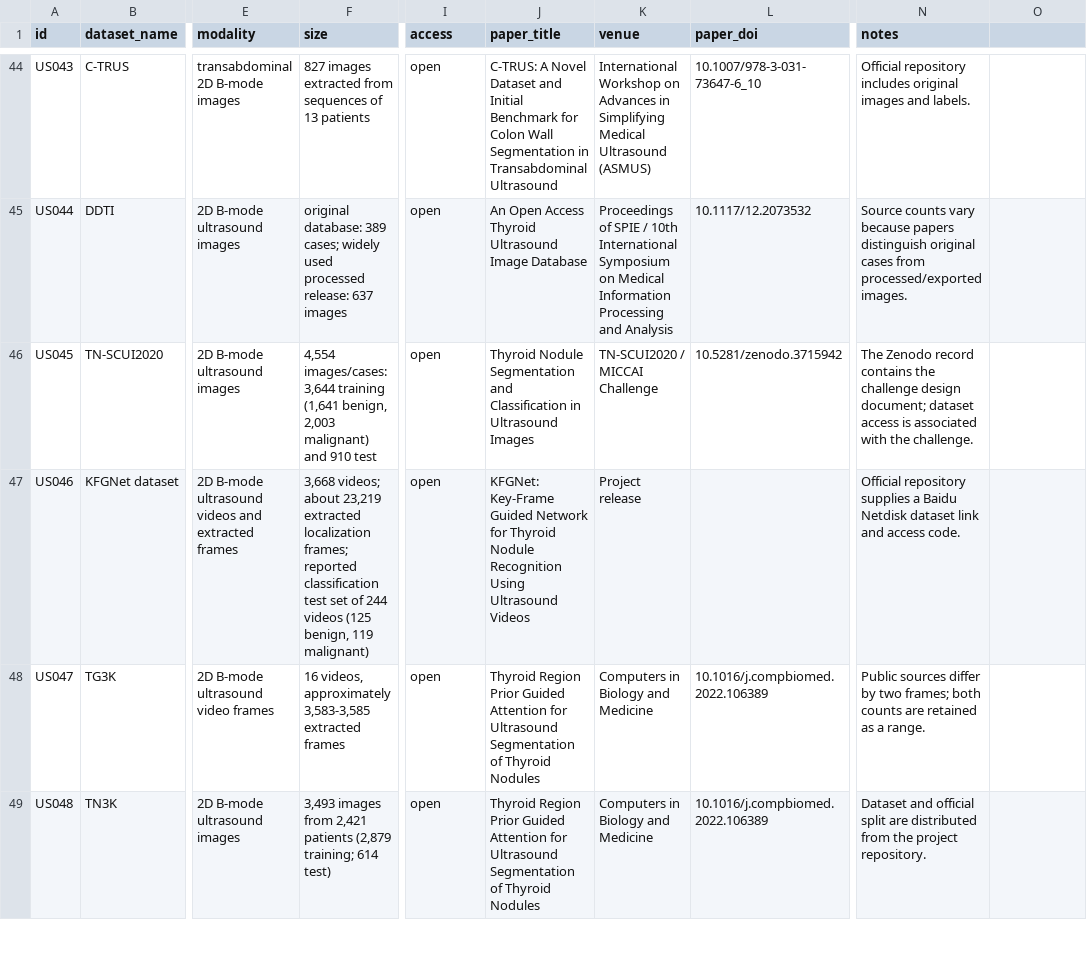
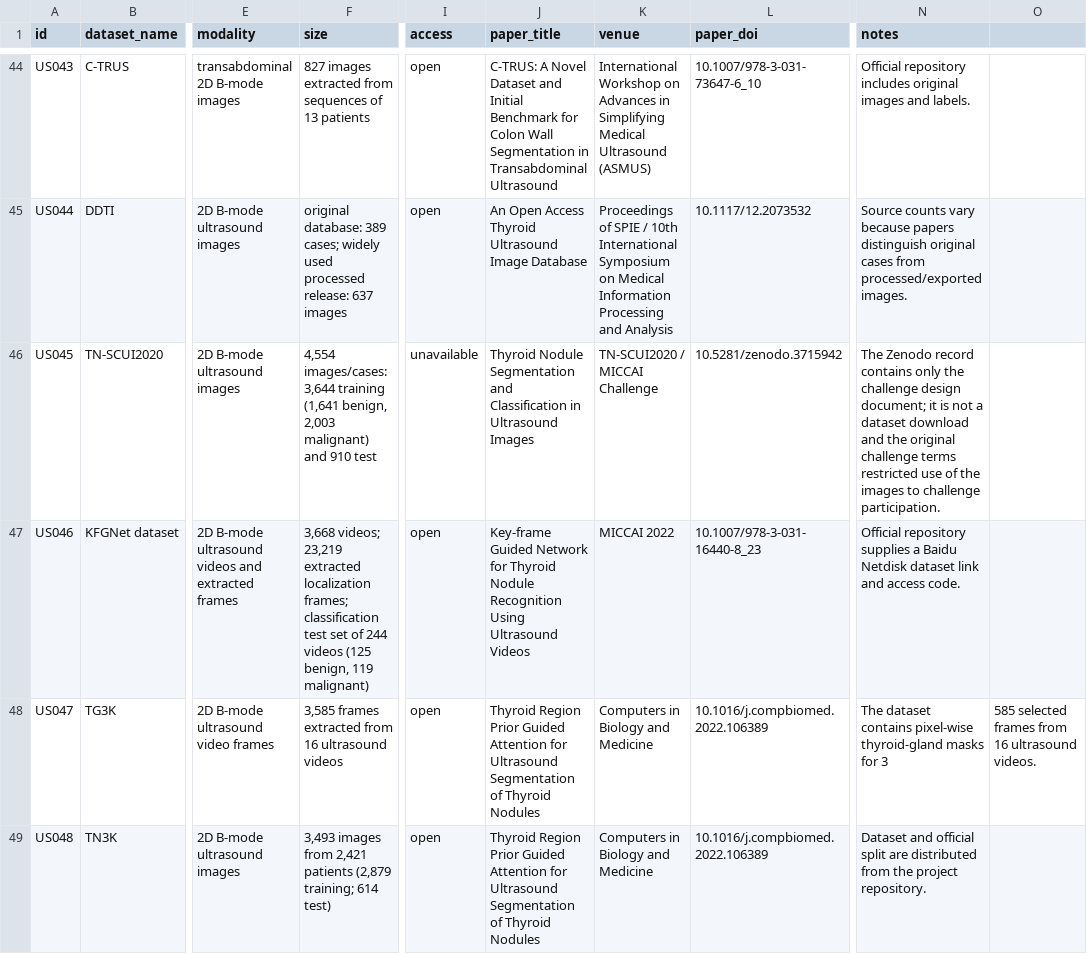
Before and after one commit to TIanCat/open-medical-ultrasound-datasets, a CSV file: datasets.csv, drawn as a sheet; only a part is shown, gaps mark what is left out; the diff covers the shown part only; the diff names each change by its address in the sheet, - before the commit and + after, or states it on an @@ line.

```diff
--- a/datasets.csv
+++ b/datasets.csv
-I46 (access): open
+I46 (access): unavailable
-N46 (notes): …record contains the challenge design document; dataset access is associated with the challenge.
+N46 (notes): …record contains only the challenge design document; it is not a dataset download and the original challenge terms restricted use of the images to challenge participation.
-F47 (size): 3,668 videos; about 23,219 extracted localization frames; reported classification test…
+F47 (size): 3,668 videos; 23,219 extracted localization frames; classification test…
-J47 (paper_title): KFGNet: Key-Frame Guided Network…
+J47 (paper_title): Key-frame Guided Network…
-K47 (venue): Project release
+K47 (venue): MICCAI 2022
-L47 (paper_doi): (empty)
+L47 (paper_doi): 10.1007/978-3-031-16440-8_23
-F48 (size): 16 videos, approximately 3,583-3,585 extracted frames
+F48 (size): 3,585 frames extracted from 16 ultrasound videos
-N48 (notes): Public sources differ by two frames; both counts are retained as a range.
+N48 (notes): The dataset contains pixel-wise thyroid-gland masks for 3
-O48: (empty)
+O48: 585 selected frames from 16 ultrasound videos.
```
Also changed, not shown: 34 edited cells elsewhere in this file, 13 other files.
